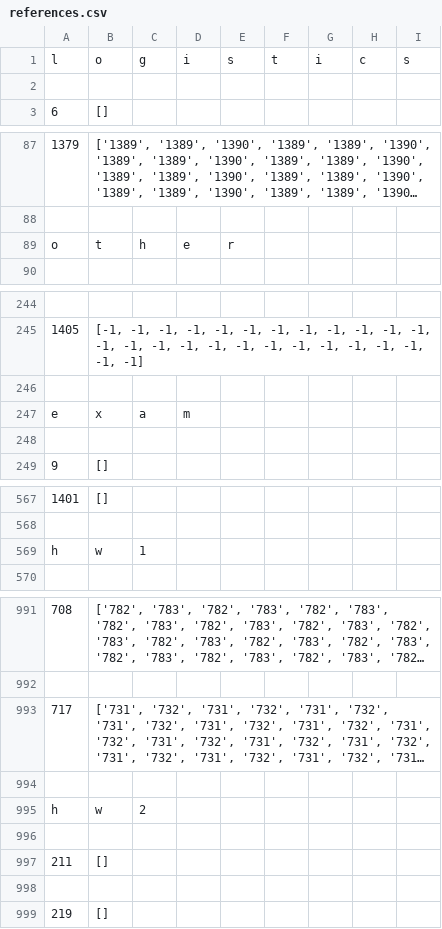
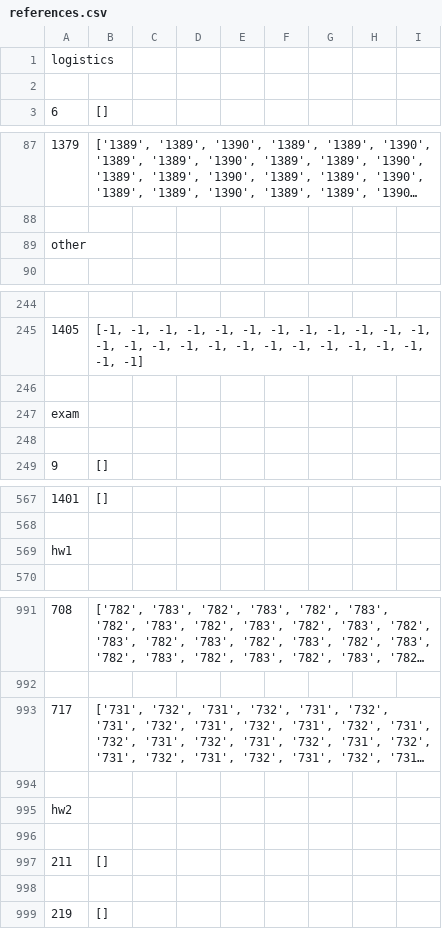
Before and after one commit to gschwartz697/SeniorDesign, a CSV file: PythonScripts/references.csv, drawn as a sheet; only a part is shown, gaps mark what is left out; long unchanged cells end in …; the diff covers the shown part only.

```diff
--- a/PythonScripts/references.csv
+++ b/PythonScripts/references.csv
@@ -1,2 +1,2 @@
-l,o,g,i,s,t,i,c,s
+logistics
 
@@ -88,3 +88,3 @@ l,o,g,i,s,t,i,c,s
 
-o,t,h,e,r
+other
 
@@ -246,3 +246,3 @@ o,t,h,e,r
 
-e,x,a,m
+exam
 
@@ -568,3 +568,3 @@ e,x,a,m
 
-h,w,1
+hw1
 
@@ -994,3 +994,3 @@ h,w,1
 
-h,w,2
+hw2
 
```
Also changed, not shown: 10 added rows and 10 removed rows elsewhere in this file.
